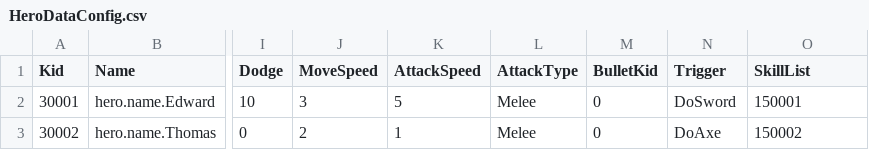
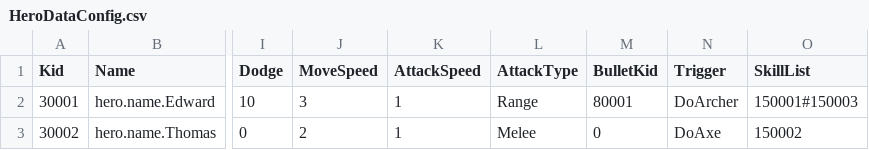
Before and after one commit to sigmadruid/NewMaze, a CSV file: Assets/StreamingAssets/Configs/HeroDataConfig.csv, drawn as a sheet; only a part is shown, gaps mark what is left out; the diff names each change by its address in the sheet, - before the commit and + after, or states it on an @@ line.

```diff
--- a/Assets/StreamingAssets/Configs/HeroDataConfig.csv
+++ b/Assets/StreamingAssets/Configs/HeroDataConfig.csv
-K2 (AttackSpeed): 5
+K2 (AttackSpeed): 1
-L2 (AttackType): Melee
+L2 (AttackType): Range
-M2 (BulletKid): 0
+M2 (BulletKid): 80001
-N2 (Trigger): DoSword
+N2 (Trigger): DoArcher
-O2 (SkillList): 150001
+O2 (SkillList): 150001#150003
```
Also changed, not shown: Assets/StreamingAssets/Configs/MonsterDataConfig.csv, Assets/StreamingAssets/Configs/ResourceDataConfig.csv, 32 other files.
